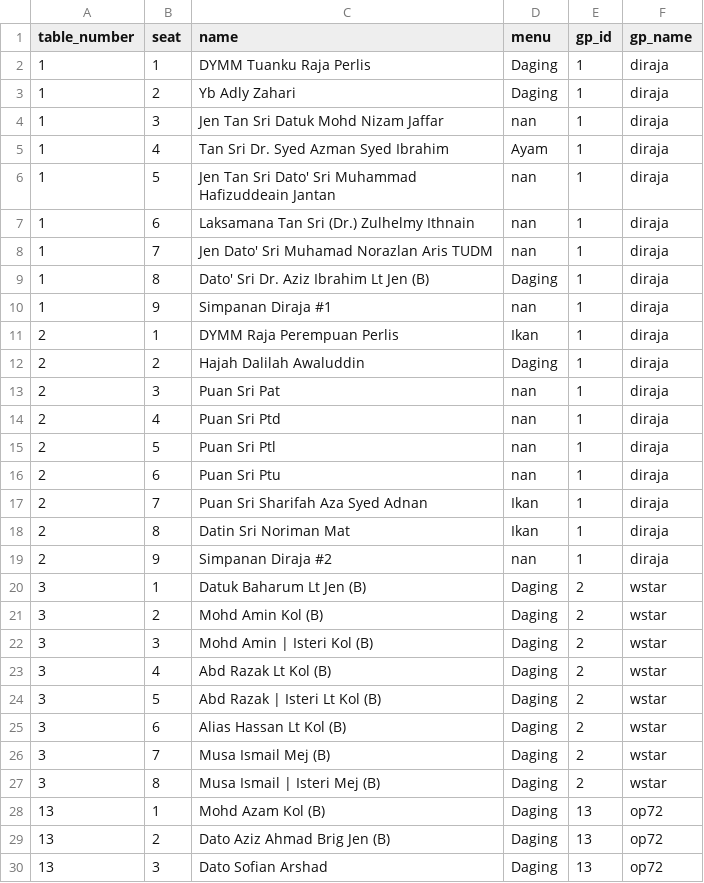
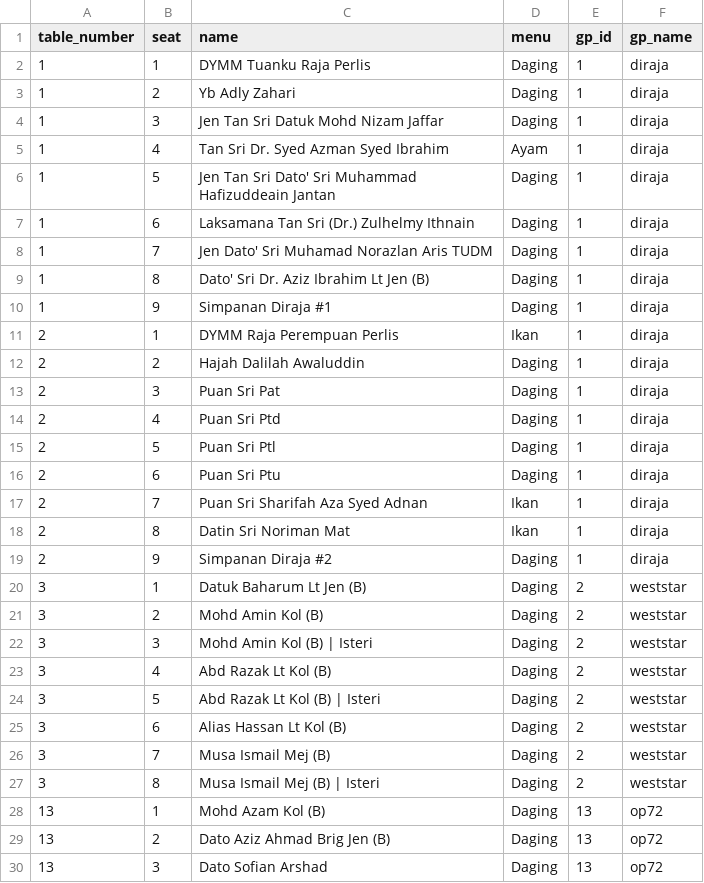
Before and after one commit to hamdanyc/mmmr, a CSV file: guest_seat.csv, drawn as a sheet; only a part is shown; the diff covers the shown part only.

```diff
--- a/guest_seat.csv
+++ b/guest_seat.csv
@@ -3,26 +3,26 @@ table_number,seat,name,menu,gp_id,gp_name
 1,2,Yb Adly  Zahari,Daging,1,diraja
-1,3,Jen Tan Sri Datuk Mohd Nizam Jaffar,nan,1,diraja
+1,3,Jen Tan Sri Datuk Mohd Nizam Jaffar,Daging,1,diraja
 1,4,Tan Sri Dr. Syed Azman Syed Ibrahim,Ayam,1,diraja
-1,5,Jen Tan Sri Dato' Sri Muhammad Hafizuddeain Jantan,nan,1,diraja
-1,6,Laksamana Tan Sri (Dr.) Zulhelmy Ithnain,nan,1,diraja
-1,7,Jen Dato' Sri Muhamad Norazlan Aris TUDM,nan,1,diraja
+1,5,Jen Tan Sri Dato' Sri Muhammad Hafizuddeain Jantan,Daging,1,diraja
+1,6,Laksamana Tan Sri (Dr.) Zulhelmy Ithnain,Daging,1,diraja
+1,7,Jen Dato' Sri Muhamad Norazlan Aris TUDM,Daging,1,diraja
 1,8,Dato' Sri Dr. Aziz Ibrahim Lt Jen (B),Daging,1,diraja
-1,9,Simpanan Diraja #1,nan,1,diraja
+1,9,Simpanan Diraja #1,Daging,1,diraja
 2,1,DYMM Raja Perempuan Perlis,Ikan,1,diraja
 2,2,Hajah Dalilah Awaluddin,Daging,1,diraja
-2,3,Puan Sri Pat,nan,1,diraja
-2,4,Puan Sri Ptd,nan,1,diraja
-2,5,Puan Sri Ptl,nan,1,diraja
-2,6,Puan Sri Ptu,nan,1,diraja
+2,3,Puan Sri Pat,Daging,1,diraja
+2,4,Puan Sri Ptd,Daging,1,diraja
+2,5,Puan Sri Ptl,Daging,1,diraja
+2,6,Puan Sri Ptu,Daging,1,diraja
 2,7,Puan Sri Sharifah Aza Syed Adnan,Ikan,1,diraja
 2,8,Datin Sri Noriman Mat,Ikan,1,diraja
-2,9,Simpanan Diraja #2,nan,1,diraja
-3,1,Datuk Baharum Lt Jen (B),Daging,2,wstar
-3,2,Mohd Amin Kol (B),Daging,2,wstar
-3,3,Mohd Amin | Isteri Kol (B),Daging,2,wstar
-3,4,Abd Razak Lt Kol (B),Daging,2,wstar
-3,5,Abd Razak | Isteri Lt Kol (B),Daging,2,wstar
-3,6,Alias Hassan Lt Kol (B),Daging,2,wstar
-3,7,Musa Ismail Mej (B),Daging,2,wstar
-3,8,Musa Ismail | Isteri Mej (B),Daging,2,wstar
+2,9,Simpanan Diraja #2,Daging,1,diraja
+3,1,Datuk Baharum Lt Jen (B),Daging,2,weststar
+3,2,Mohd Amin Kol (B),Daging,2,weststar
+3,3,Mohd Amin Kol (B) | Isteri,Daging,2,weststar
+3,4,Abd Razak Lt Kol (B),Daging,2,weststar
+3,5,Abd Razak Lt Kol (B) | Isteri,Daging,2,weststar
+3,6,Alias Hassan Lt Kol (B),Daging,2,weststar
+3,7,Musa Ismail Mej (B),Daging,2,weststar
+3,8,Musa Ismail Mej (B) | Isteri,Daging,2,weststar
 13,1,Mohd Azam Kol (B),Daging,13,op72
```
Also changed, not shown: 69 edited cells elsewhere in this file.
